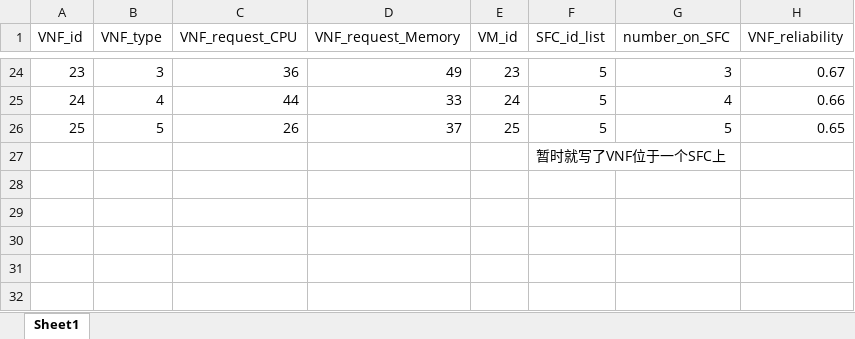
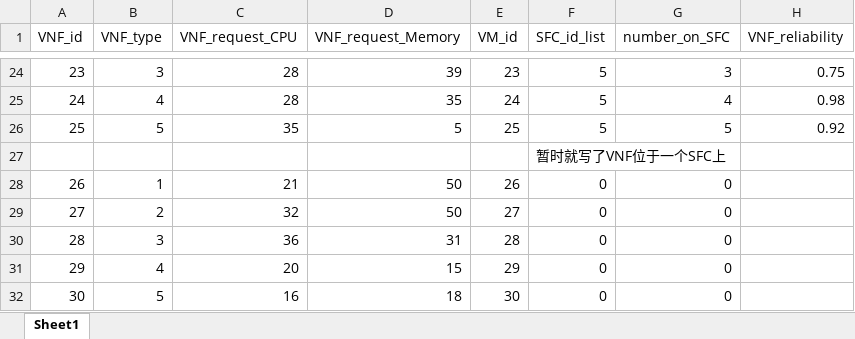
Before and after one commit to guomengna/GraduationProject, an Excel workbook: topo/allVNFList.xlsx, sheet Sheet1, drawn as a sheet; only a part is shown, gaps mark what is left out; values as stored, in another font and other column widths than the file's, no borders; the diff covers the shown part only; the diff names each change by its address in the sheet, - before the commit and + after, or states it on an @@ line.

```diff
--- a/topo/allVNFList.xlsx (sheet Sheet1)
+++ b/topo/allVNFList.xlsx (sheet Sheet1)
-C24 (VNF_request_CPU): 36
+C24 (VNF_request_CPU): 28
-D24 (VNF_request_Memory): 49
+D24 (VNF_request_Memory): 39
-H24 (VNF_reliability): 0.67
+H24 (VNF_reliability): 0.75
-C25 (VNF_request_CPU): 44
+C25 (VNF_request_CPU): 28
-D25 (VNF_request_Memory): 33
+D25 (VNF_request_Memory): 35
-H25 (VNF_reliability): 0.66
+H25 (VNF_reliability): 0.98
-C26 (VNF_request_CPU): 26
+C26 (VNF_request_CPU): 35
-D26 (VNF_request_Memory): 37
+D26 (VNF_request_Memory): 5
-H26 (VNF_reliability): 0.65
+H26 (VNF_reliability): 0.92
+row 28: 26 | 1 | 21 | 50 | 26 | 0 | 0
+row 29: 27 | 2 | 32 | 50 | 27 | 0 | 0
+row 30: 28 | 3 | 36 | 31 | 28 | 0 | 0
+row 31: 29 | 4 | 20 | 15 | 29 | 0 | 0
+row 32: 30 | 5 | 16 | 18 | 30 | 0 | 0
```
Also changed, not shown: 64 edited cells elsewhere in this sheet, topo/activeVNFList.xlsx, topo/allVMList.xlsx, 3 other files.
